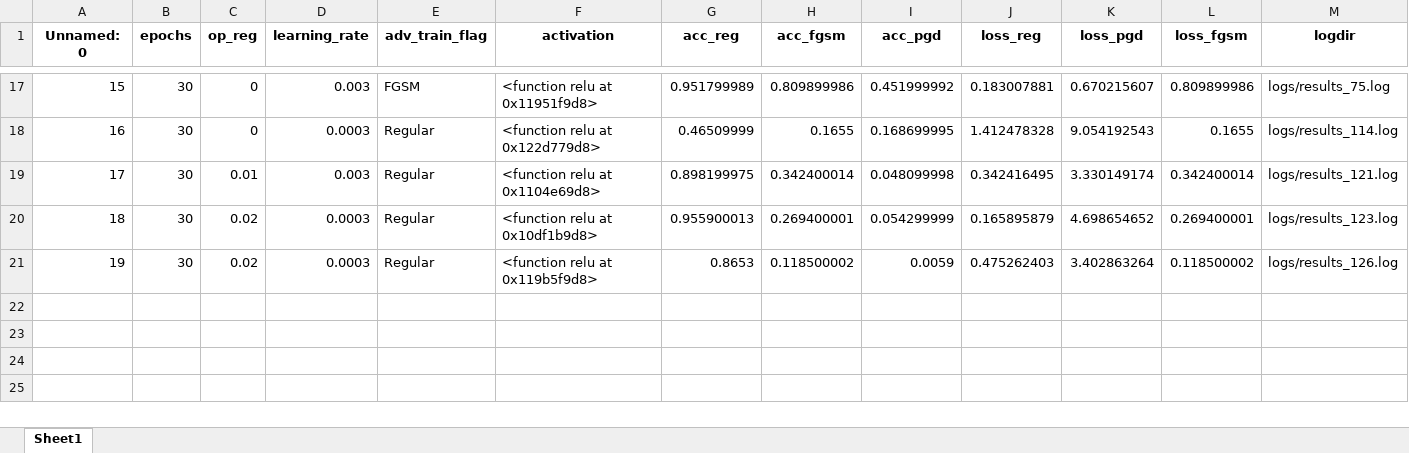
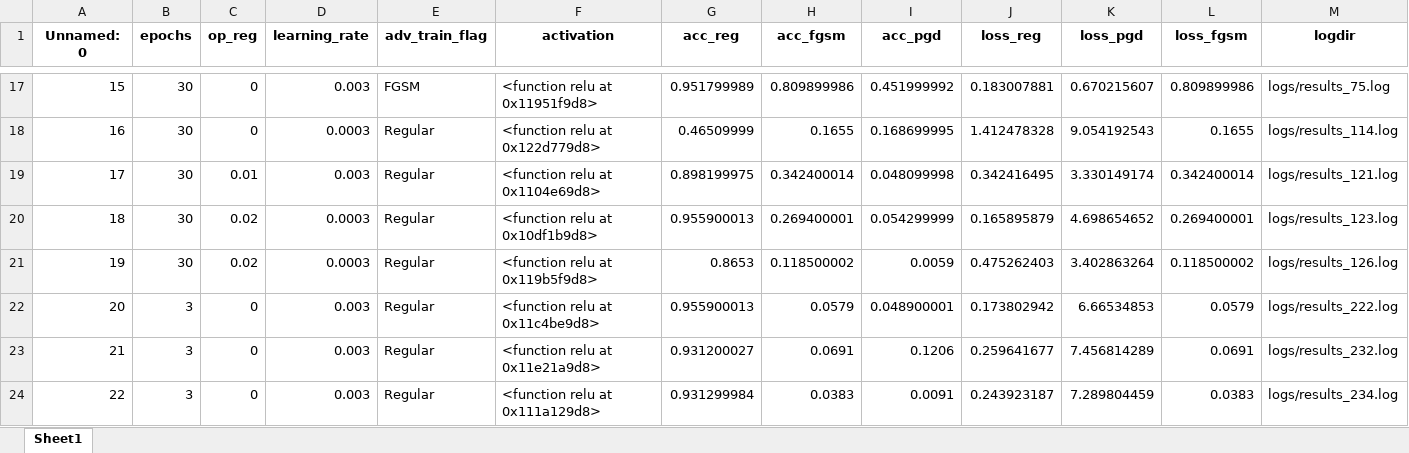
Before and after one commit to AdhyyanNarang/robustNN, an Excel workbook: scripts/results.xlsx, sheet Sheet1, drawn as a sheet; only a part is shown, gaps mark what is left out; values as stored, in another font and other column widths than the file's, no borders; rows hold the shown columns only; the diff names each change by its address in the sheet, - before the commit and + after, or states it on an @@ line.

Commit message:
Now the PGD values get properly clipped

```diff
--- a/scripts/results.xlsx (sheet Sheet1)
+++ b/scripts/results.xlsx (sheet Sheet1)
+row 22: 20 | 3 | 0 | 0.003 | Regular | <function relu at 0x11c4be9d8> | 0.955900013 | 0.0579 | 0.048900001 | 0.173802942 | 6.66534853 | 0.0579 | logs/results_222.log
+row 23: 21 | 3 | 0 | 0.003 | Regular | <function relu at 0x11e21a9d8> | 0.931200027 | 0.0691 | 0.1206 | 0.259641677 | 7.456814289 | 0.0691 | logs/results_232.log
+row 24: 22 | 3 | 0 | 0.003 | Regular | <function relu at 0x111a129d8> | 0.931299984 | 0.0383 | 0.0091 | 0.243923187 | 7.289804459 | 0.0383 | logs/results_234.log
```
Also changed, not shown: 59 other files.
